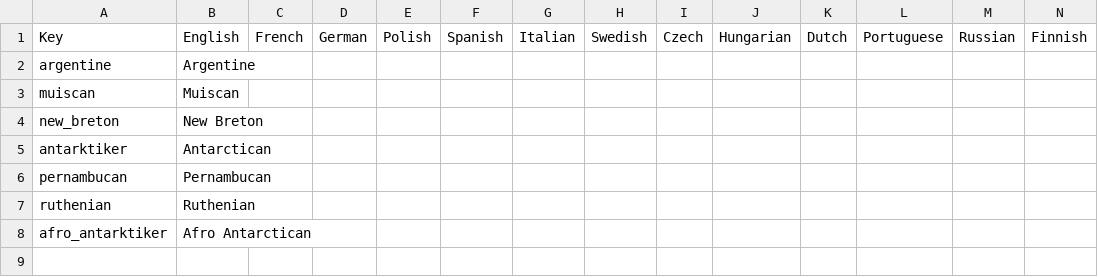
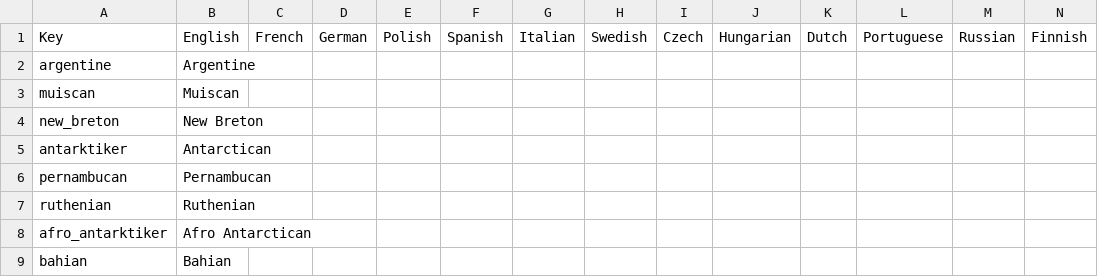
Before and after one commit to Mimi420/COC, a CSV file: localisation/04_COC_cultures.csv, drawn as a sheet; the diff names each change by its address in the sheet, - before the commit and + after, or states it on an @@ line.

Commit message:
Bahia Demographics

```diff
--- a/localisation/04_COC_cultures.csv
+++ b/localisation/04_COC_cultures.csv
+row 9: bahian | Bahian
```
Also changed, not shown: 2 other files.
